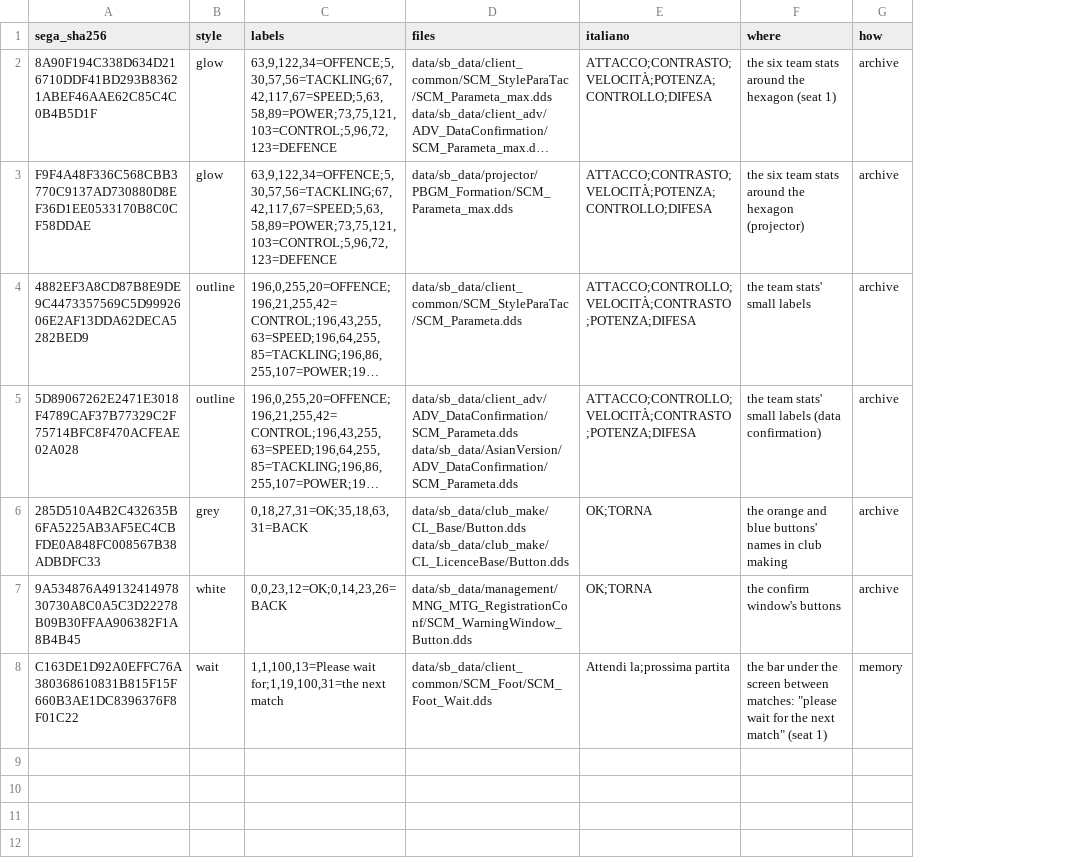
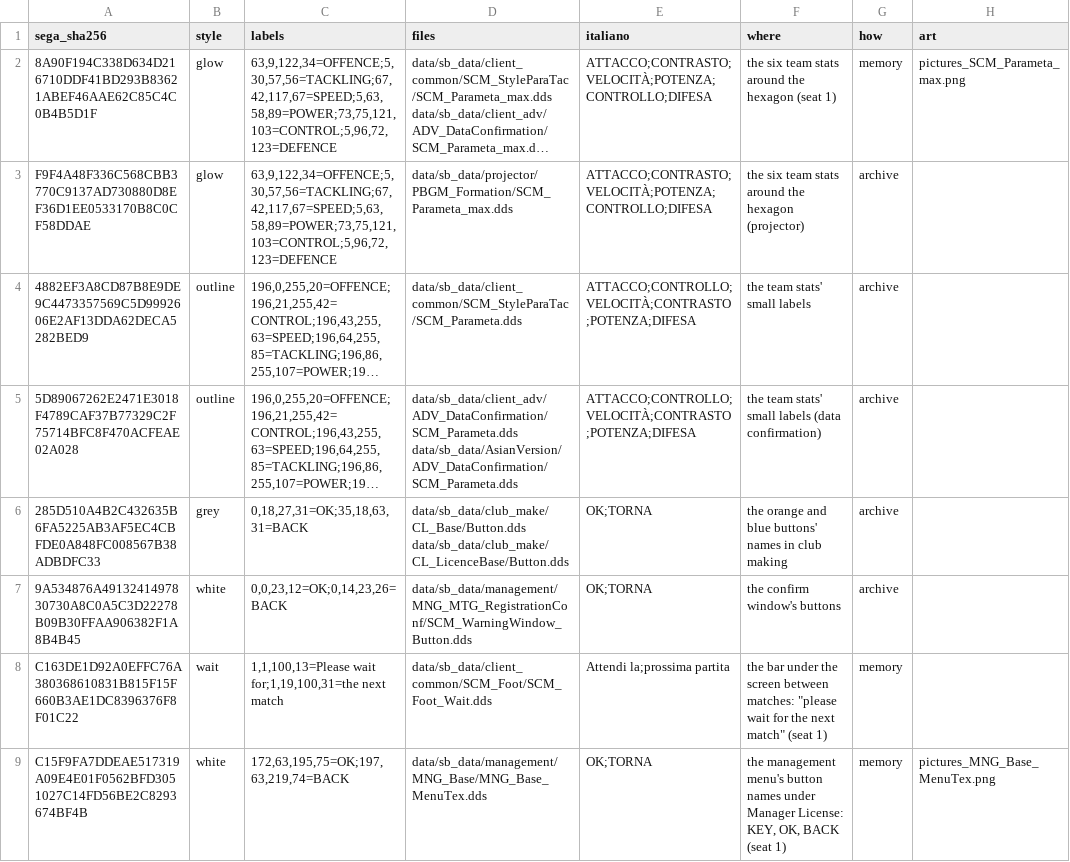
Before and after one commit to Forza-WCCF/WCCF-Kit-1011, a TSV file: languages/english/pictures.tsv, drawn as a sheet; long unchanged cells end in …; the diff names each change by its address in the sheet, - before the commit and + after, or states it on an @@ line.

```diff
--- a/languages/english/pictures.tsv
+++ b/languages/english/pictures.tsv
+column H (art), row 2: pictures_SCM_Parameta_max.png
-G2 (how): archive
+G2 (how): memory
+row 9: C15F9FA7DDEAE517319A09E4E01F0562BFD3051027C14FD56BE2C8293674BF4B | white | 172,63,195,75=OK;197,63,219,74=BACK | data/sb_data/management/MNG_Base/MNG_Base_MenuTex.dds | OK;TORNA | the management menu's button names under Manager License: KEY, OK, BACK (seat 1) | memory | pictures_MNG_Base_MenuTex.png
```
Also changed, not shown: 6 other files.
